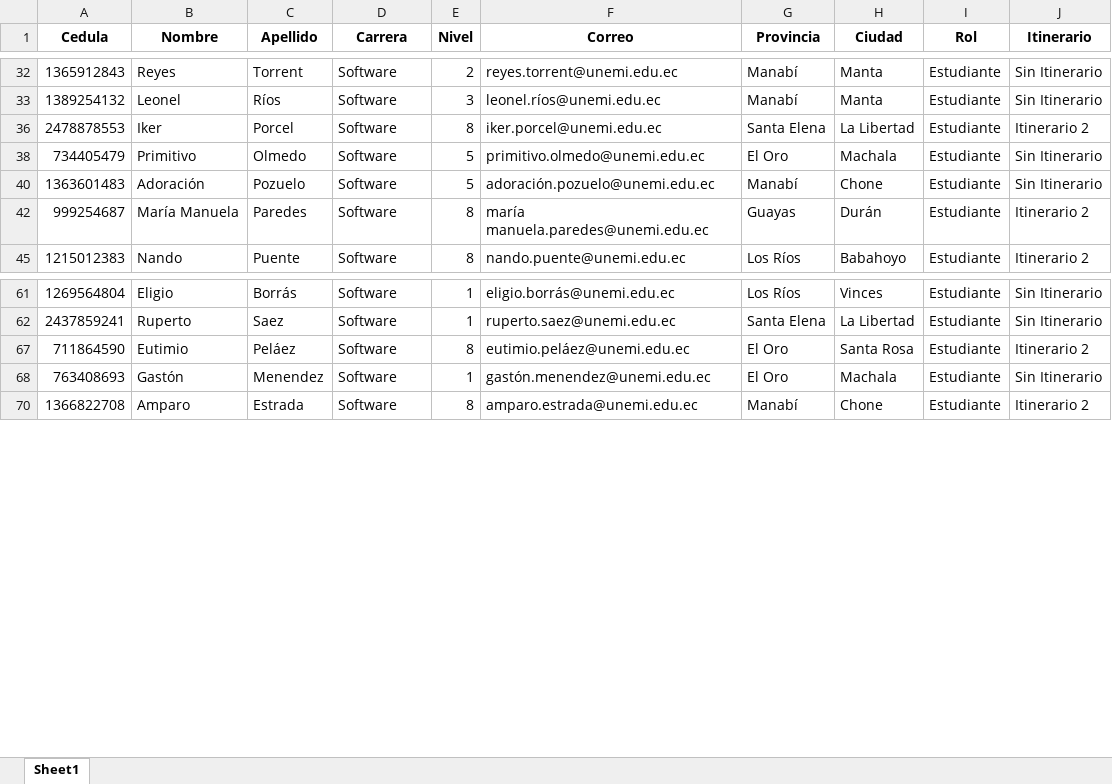
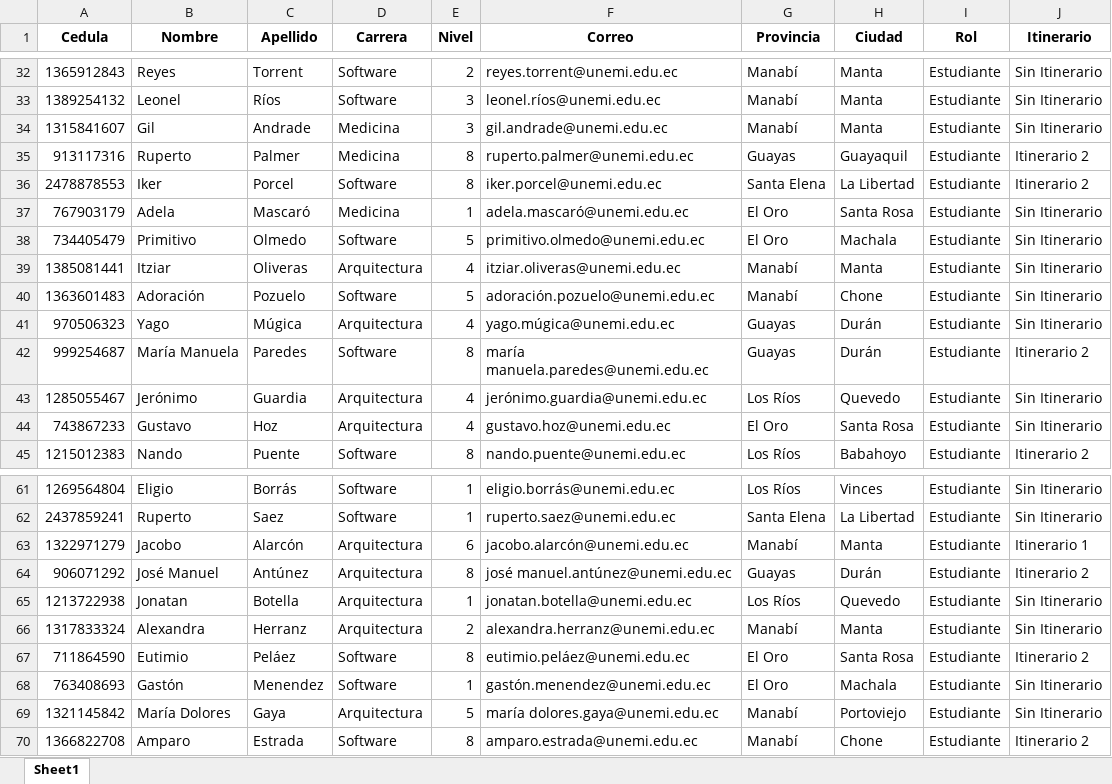
Before and after one commit to GersonSA01/DevSelectAI, an Excel workbook: backend/uploads/Estudiantes_UNEMI_Rol.xlsx, sheet Sheet1, drawn as a sheet; only a part is shown, gaps mark what is left out; values as stored, in another font and other column widths than the file's, no borders; the diff covers the shown part only; the diff names each change by its address in the sheet, - before the commit and + after, or states it on an @@ line.

```diff
--- a/backend/uploads/Estudiantes_UNEMI_Rol.xlsx (sheet Sheet1)
+++ b/backend/uploads/Estudiantes_UNEMI_Rol.xlsx (sheet Sheet1)
@@ row 34 unhidden: 1315841607 | Gil | Andrade | Medicina | 3 | gil.andrade@unemi.edu.ec | Manabí | Manta | Estudiante | Sin Itinerario @@
@@ row 35 unhidden: 913117316 | Ruperto | Palmer | Medicina | 8 | ruperto.palmer@unemi.edu.ec | Guayas | Guayaquil | Estudiante | Itinerario 2 @@
@@ row 37 unhidden: 767903179 | Adela | Mascaró | Medicina | 1 | adela.mascaró@unemi.edu.ec | El Oro | Santa Rosa | Estudiante | Sin Itinerario @@
@@ row 39 unhidden: 1385081441 | Itziar | Oliveras | Arquitectura | 4 | itziar.oliveras@unemi.edu.ec | Manabí | Manta | Estudiante | Sin Itinerario @@
@@ row 41 unhidden: 970506323 | Yago | Múgica | Arquitectura | 4 | yago.múgica@unemi.edu.ec | Guayas | Durán | Estudiante | Sin Itinerario @@
@@ row 43 unhidden: 1285055467 | Jerónimo | Guardia | Arquitectura | 4 | jerónimo.guardia@unemi.edu.ec | Los Ríos | Quevedo | Estudiante | Sin Itinerario @@
@@ row 44 unhidden: 743867233 | Gustavo | Hoz | Arquitectura | 4 | gustavo.hoz@unemi.edu.ec | El Oro | Santa Rosa | Estudiante | Sin Itinerario @@
@@ row 63 unhidden: 1322971279 | Jacobo | Alarcón | Arquitectura | 6 | jacobo.alarcón@unemi.edu.ec | Manabí | Manta | Estudiante | Itinerario 1 @@
@@ row 64 unhidden: 906071292 | José Manuel | Antúnez | Arquitectura | 8 | josé manuel.antúnez@unemi.edu.ec | Guayas | Durán | Estudiante | Itinerario 2 @@
@@ row 65 unhidden: 1213722938 | Jonatan | Botella | Arquitectura | 1 | jonatan.botella@unemi.edu.ec | Los Ríos | Quevedo | Estudiante | Sin Itinerario @@
@@ row 66 unhidden: 1317833324 | Alexandra | Herranz | Arquitectura | 2 | alexandra.herranz@unemi.edu.ec | Manabí | Manta | Estudiante | Sin Itinerario @@
@@ row 69 unhidden: 1321145842 | María Dolores | Gaya | Arquitectura | 5 | maría dolores.gaya@unemi.edu.ec | Manabí | Portoviejo | Estudiante | Sin Itinerario @@
```
Also changed, not shown: 19 hidden or unhidden rows and 4 edited cells elsewhere in this sheet, 39 other files.
